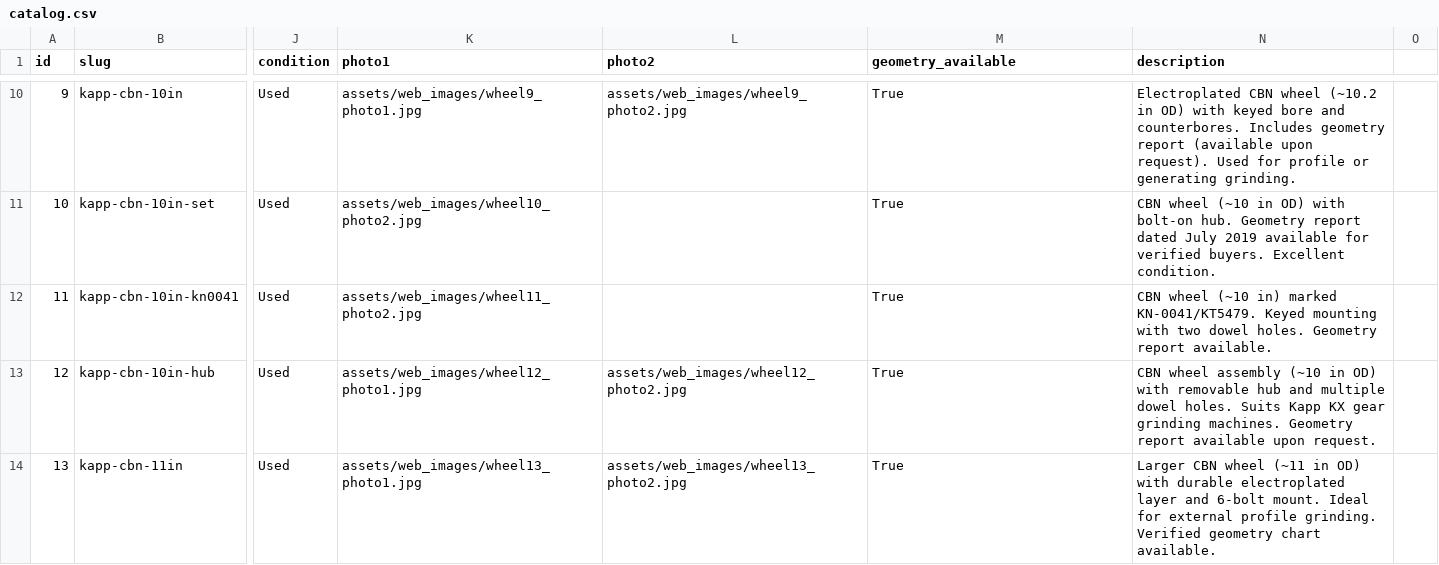
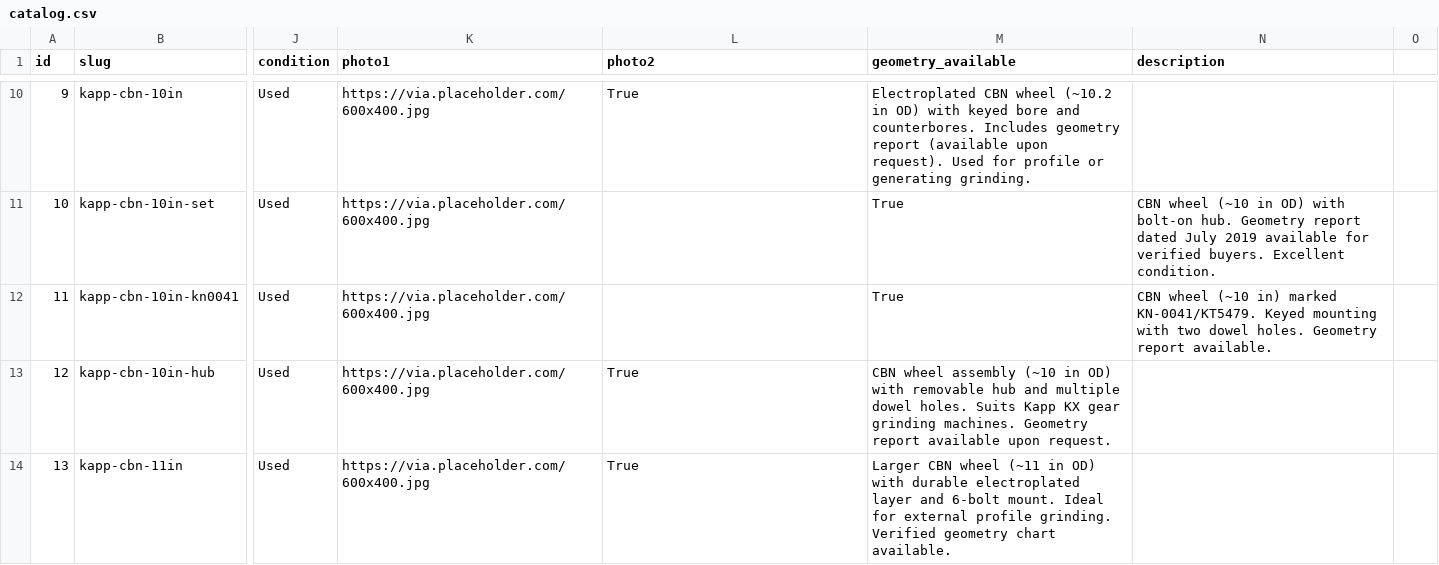
Before and after one commit to lijujames311/industrial-surplus, a CSV file: catalog.csv, drawn as a sheet; only a part is shown, gaps mark what is left out; the diff covers the shown part only; the diff names each change by its address in the sheet, - before the commit and + after, or states it on an @@ line.

Commit message:
Replace local image references with remote placeholders

```diff
--- a/catalog.csv
+++ b/catalog.csv
-K10 (photo1): assets/web_images/wheel9_photo1.jpg
+K10 (photo1): https://via.placeholder.com/600x400.jpg
-L10 (photo2): assets/web_images/wheel9_photo2.jpg
+L10 (photo2): True
-M10 (geometry_available): True
+M10 (geometry_available): Electroplated CBN wheel (~10.2 in OD) with keyed bore and counterbores. Includes geometry report (available upon request). Used for profile or generating grinding.
-N10 (description): Electroplated CBN wheel (~10.2 in OD) with keyed bore and counterbores. Includes geometry report (available upon request). Used for profile or generating grinding.
+N10 (description): (empty)
-K11 (photo1): assets/web_images/wheel10_photo2.jpg
+K11 (photo1): https://via.placeholder.com/600x400.jpg
-K12 (photo1): assets/web_images/wheel11_photo2.jpg
+K12 (photo1): https://via.placeholder.com/600x400.jpg
-K13 (photo1): assets/web_images/wheel12_photo1.jpg
+K13 (photo1): https://via.placeholder.com/600x400.jpg
-L13 (photo2): assets/web_images/wheel12_photo2.jpg
+L13 (photo2): True
-M13 (geometry_available): True
+M13 (geometry_available): CBN wheel assembly (~10 in OD) with removable hub and multiple dowel holes. Suits Kapp KX gear grinding machines. Geometry report available upon request.
-N13 (description): CBN wheel assembly (~10 in OD) with removable hub and multiple dowel holes. Suits Kapp KX gear grinding machines. Geometry report available upon request.
+N13 (description): (empty)
-K14 (photo1): assets/web_images/wheel13_photo1.jpg
+K14 (photo1): https://via.placeholder.com/600x400.jpg
-L14 (photo2): assets/web_images/wheel13_photo2.jpg
+L14 (photo2): True
-M14 (geometry_available): True
+M14 (geometry_available): Larger CBN wheel (~11 in OD) with durable electroplated layer and 6‑bolt mount. Ideal for external profile grinding. Verified geometry chart available.
-N14 (description): Larger CBN wheel (~11 in OD) with durable electroplated layer and 6‑bolt mount. Ideal for external profile grinding. Verified geometry chart available.
+N14 (description): (empty)
```
Also changed, not shown: 44 edited cells elsewhere in this file, 20 other files.
